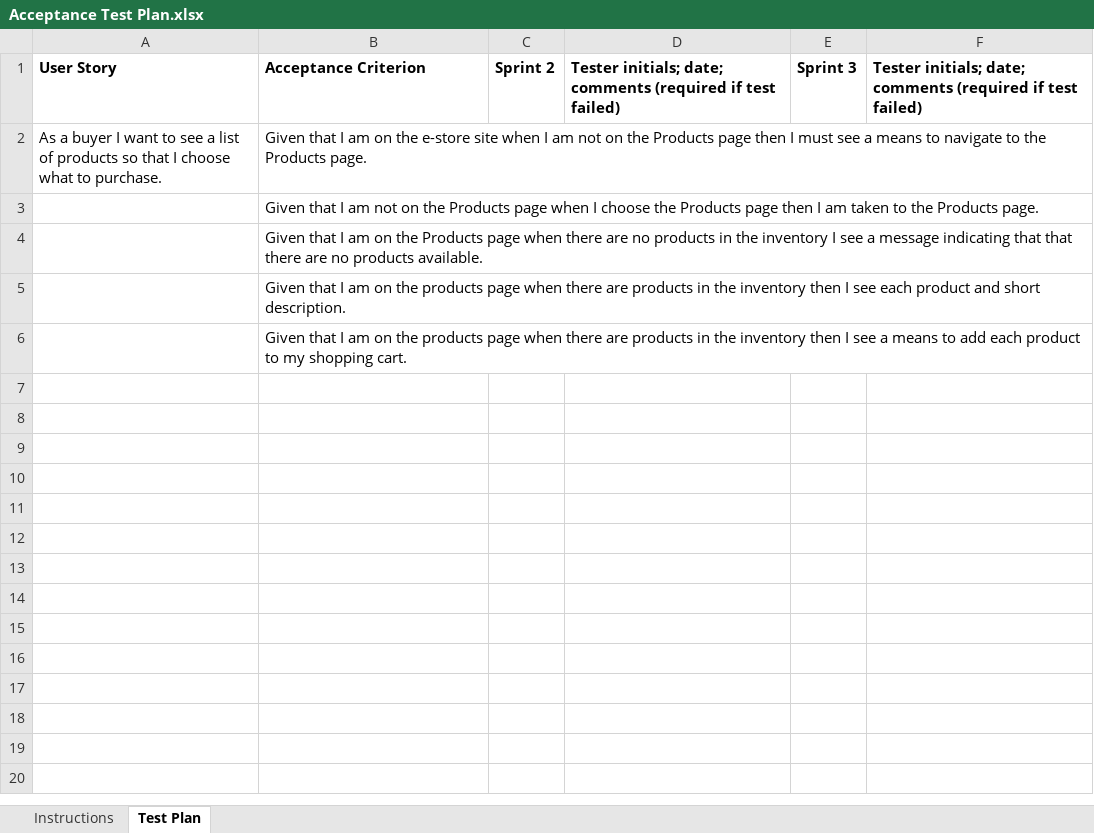
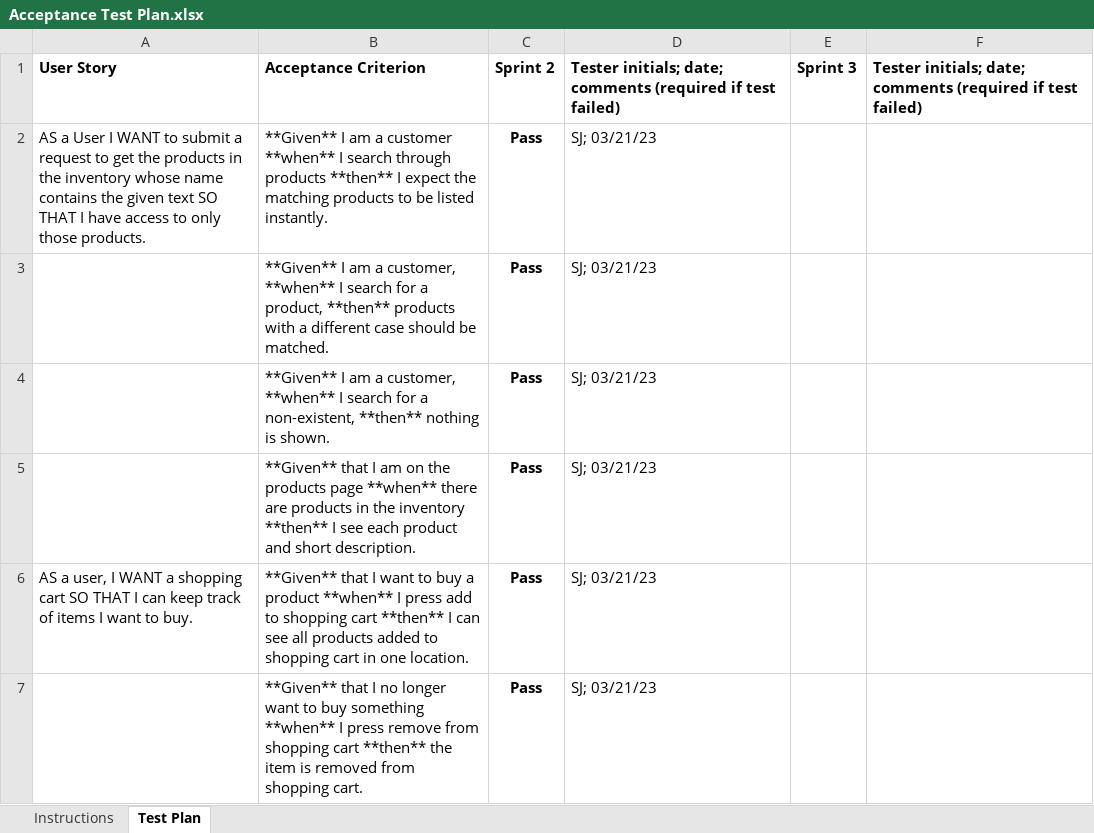
Before and after one commit to archturtle/swen261, an Excel workbook: etc/Acceptance Test Plan.xlsx, sheet Test Plan, drawn as a sheet; only a part is shown; values as stored, in another font and other column widths than the file's, no borders; conditional formats not drawn; removed rows and columns are numbered as before the commit, all else as after; the diff covers the shown part only; the diff names each change by its address in the sheet, - before the commit and + after, or states it on an @@ line.

Commit message:
finished xlsx doc

```diff
--- a/etc/Acceptance Test Plan.xlsx (sheet Test Plan)
+++ b/etc/Acceptance Test Plan.xlsx (sheet Test Plan)
-row 2: As a buyer I want to see a list of products so that I choose what to purchase. | Given that I am on the e-store site when I am not on the Products page then I must see a means to navigate to the Products page.
-row 3:  | Given that I am not on the Products page when I choose the Products page then I am taken to the Products page.
-row 4:  | Given that I am on the Products page when there are no products in the inventory I see a message indicating that that there are no products available.
-row 5:  | Given that I am on the products page when there are products in the inventory then I see each product and short description.
-row 6:  | Given that I am on the products page when there are products in the inventory then I see a means to add each product to my shopping cart.
+row 2: AS a User I WANT to submit a request to get the products in the inventory whose name contains the given text SO THAT I have access to only those products. | **Given** I am a customer **when** I search through products **then** I expect the matching products to be listed instantly. | Pass | SJ; 03/21/23
+row 3:  | **Given** I am a customer, **when** I search for a product, **then** products with a different case should be matched. | Pass | SJ; 03/21/23
+row 4:  | **Given** I am a customer, **when** I search for a non-existent, **then** nothing is shown. | Pass | SJ; 03/21/23
+row 5:  | **Given** that I am on the products page **when** there are products in the inventory **then** I see each product and short description. | Pass | SJ; 03/21/23
+row 6: AS a user, I WANT a shopping cart SO THAT I can keep track of items I want to buy. | **Given** that I want to buy a product **when** I press add to shopping cart **then** I can see all products added to shopping cart in one location. | Pass | SJ; 03/21/23
+row 7:  | **Given** that I no longer want to buy something **when** I press remove from shopping cart **then** the item is removed from shopping cart. | Pass | SJ; 03/21/23
```
Also changed, not shown: 11 added rows elsewhere in this sheet, sheet Instructions, 1 other file.
